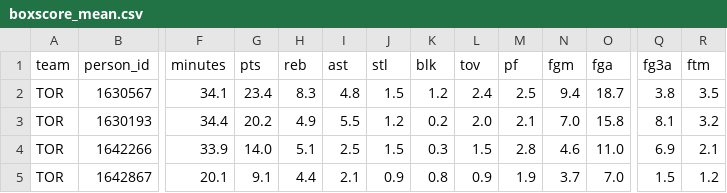
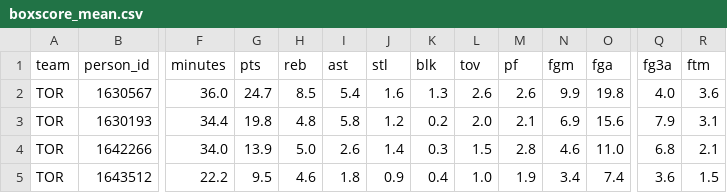
Before and after one commit to JackGerow/sim-bball, a CSV file: output/2026-11-23/MIL_at_TOR/boxscore_mean.csv, drawn as a sheet; only a part is shown, gaps mark what is left out; removed rows and columns are numbered as before the commit, all else as after; rows hold the shown columns only; the diff covers the shown part only; the diff names each change by its address in the sheet, - before the commit and + after, or states it on an @@ line.

```diff
--- a/output/2026-11-23/MIL_at_TOR/boxscore_mean.csv
+++ b/output/2026-11-23/MIL_at_TOR/boxscore_mean.csv
-F2 (minutes): 34.1
+F2 (minutes): 36.0
-G2 (pts): 23.4
+G2 (pts): 24.7
-H2 (reb): 8.3
+H2 (reb): 8.5
-I2 (ast): 4.8
+I2 (ast): 5.4
-J2 (stl): 1.5
+J2 (stl): 1.6
-K2 (blk): 1.2
+K2 (blk): 1.3
-L2 (tov): 2.4
+L2 (tov): 2.6
-M2 (pf): 2.5
+M2 (pf): 2.6
-N2 (fgm): 9.4
+N2 (fgm): 9.9
-O2 (fga): 18.7
+O2 (fga): 19.8
-Q2 (fg3a): 3.8
+Q2 (fg3a): 4.0
-R2 (ftm): 3.5
+R2 (ftm): 3.6
-G3 (pts): 20.2
+G3 (pts): 19.8
-H3 (reb): 4.9
+H3 (reb): 4.8
-I3 (ast): 5.5
+I3 (ast): 5.8
-N3 (fgm): 7.0
+N3 (fgm): 6.9
-O3 (fga): 15.8
+O3 (fga): 15.6
-Q3 (fg3a): 8.1
+Q3 (fg3a): 7.9
-R3 (ftm): 3.2
+R3 (ftm): 3.1
-F4 (minutes): 33.9
+F4 (minutes): 34.0
-G4 (pts): 14.0
+G4 (pts): 13.9
-H4 (reb): 5.1
+H4 (reb): 5.0
-I4 (ast): 2.5
+I4 (ast): 2.6
-J4 (stl): 1.5
+J4 (stl): 1.4
-Q4 (fg3a): 6.9
+Q4 (fg3a): 6.8
-row 5: TOR | 1642867 | 20.1 | 9.1 | 4.4 | 2.1 | 0.9 | 0.8 | 0.9 | 1.9 | 3.7 | 7.0 | 1.5 | 1.2
+row 5: TOR | 1643512 | 22.2 | 9.5 | 4.6 | 1.8 | 0.9 | 0.4 | 1.0 | 1.9 | 3.4 | 7.4 | 3.6 | 1.5
```
Also changed, not shown: 1 added row, 1 removed row and 63 edited cells elsewhere in this file, output/2026-11-23/MIL_at_TOR/boxscore_selected.csv, output/2026-11-23/MIL_at_TOR/score_sims.csv, 25 other files.
